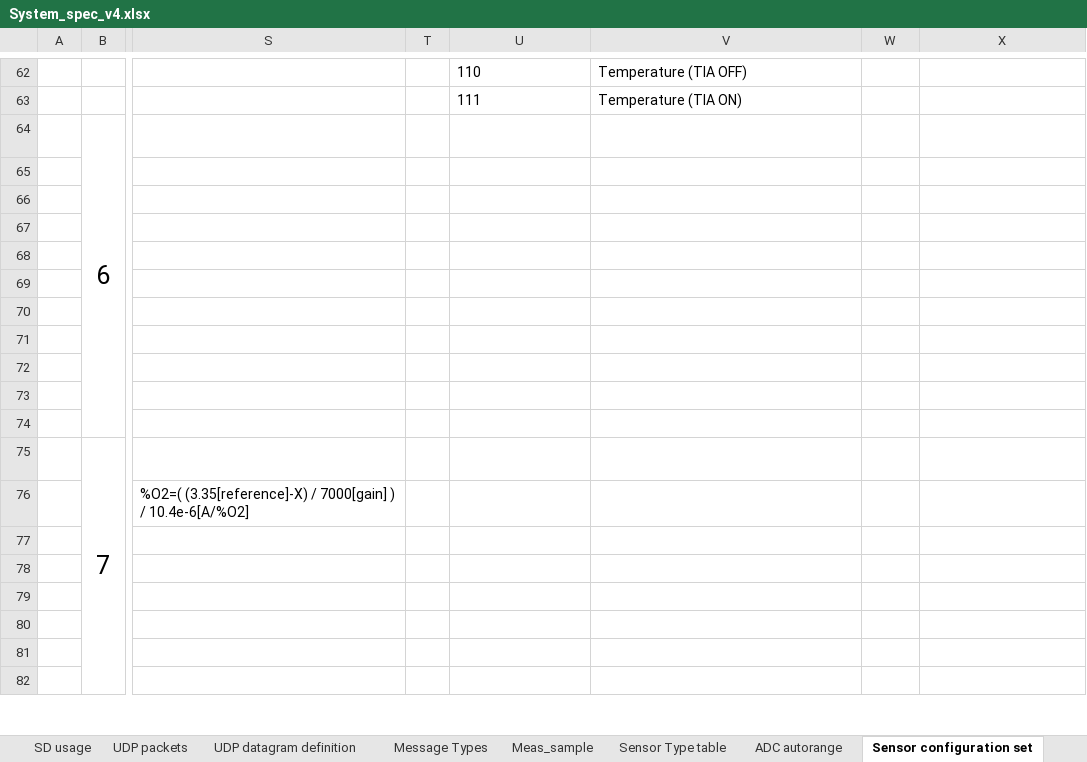
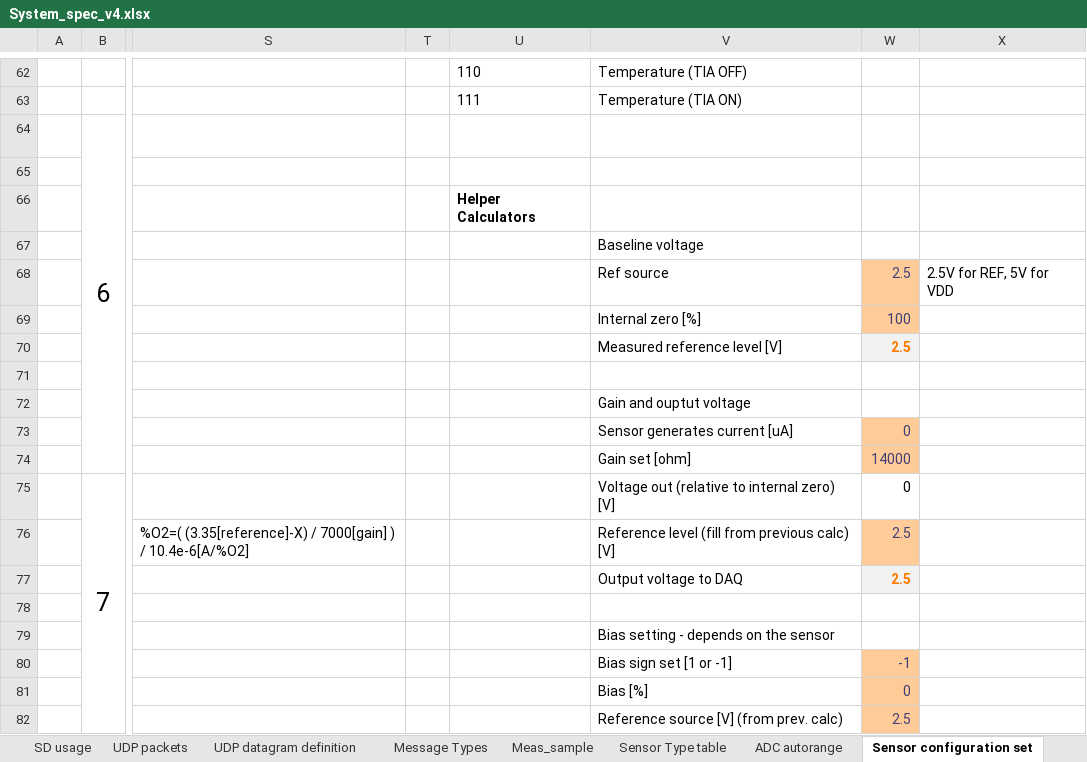
Before and after one commit to Yourigh/FRA_Sensor_platform, an Excel workbook: 1-SystemDocs/System_spec_v4.xlsx, sheet Sensor configuration set, drawn as a sheet; only a part is shown, gaps mark what is left out; values as stored, in another font and other column widths than the file's, no borders; the diff covers the shown part only; the diff names each change by its address in the sheet, - before the commit and + after, or states it on an @@ line.

Commit message:
New configuration for elchem. Removed amonia from FW. Updated flash guide debug. New FW release.

```diff
--- a/1-SystemDocs/System_spec_v4.xlsx (sheet Sensor configuration set)
+++ b/1-SystemDocs/System_spec_v4.xlsx (sheet Sensor configuration set)
-U66: (empty)
+U66: Helper Calculators
-V67: (empty)
+V67: Baseline voltage
-V68: (empty)
+V68: Ref source
-W68: (empty)
+W68: 2.5
-W68:W69 fill: none
+W68:W69 fill: #FFCC99
-X68: (empty)
+X68: 2.5V for REF, 5V for VDD
-V69: (empty)
+V69: Internal zero [%]
-W69: (empty)
+W69: 100
-V70: (empty)
+V70: Measured reference level [V]
-W70: (empty)
+W70: 2.5
-W70 fill: none
+W70 fill: #F2F2F2
-V72: (empty)
+V72: Gain and ouptut voltage
-V73: (empty)
+V73: Sensor generates current [uA]
-W73: (empty)
+W73: 0
-W73:W74 fill: none
+W73:W74 fill: #FFCC99
-V74: (empty)
+V74: Gain set [ohm]
-W74: (empty)
+W74: 14000
-V75: (empty)
+V75: Voltage out (relative to internal zero) [V]
-W75: (empty)
+W75: 0
-V76: (empty)
+V76: Reference level (fill from previous calc) [V]
-W76:W77: (empty)
+W76:W77: 2.5
-W76 fill: none
+W76 fill: #FFCC99
-V77: (empty)
+V77: Output voltage to DAQ
-W77 fill: none
+W77 fill: #F2F2F2
-V79: (empty)
+V79: Bias setting - depends on the sensor
-V80: (empty)
+V80: Bias sign set [1 or -1]
-W80: (empty)
+W80: -1
-W80:W82 fill: none
+W80:W82 fill: #FFCC99
-V81: (empty)
+V81: Bias [%]
-W81: (empty)
+W81: 0
-V82: (empty)
+V82: Reference source [V] (from prev. calc)
-W82: (empty)
+W82: 2.5
```
Also changed, not shown: 28 added rows, 10 edited cells and cell formats elsewhere in this sheet, sheet Error Codes, sheet Message Types, sheet El-chem debugging, formulas that keep their value, charts or pictures, 7 other files.
